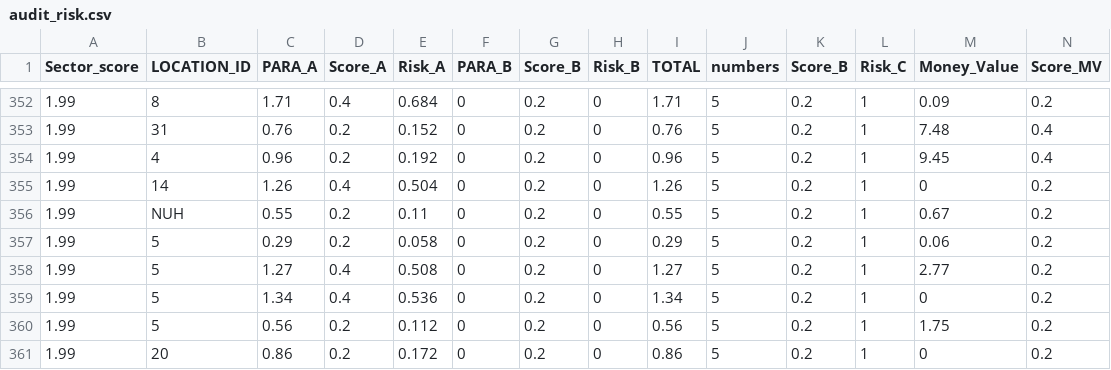
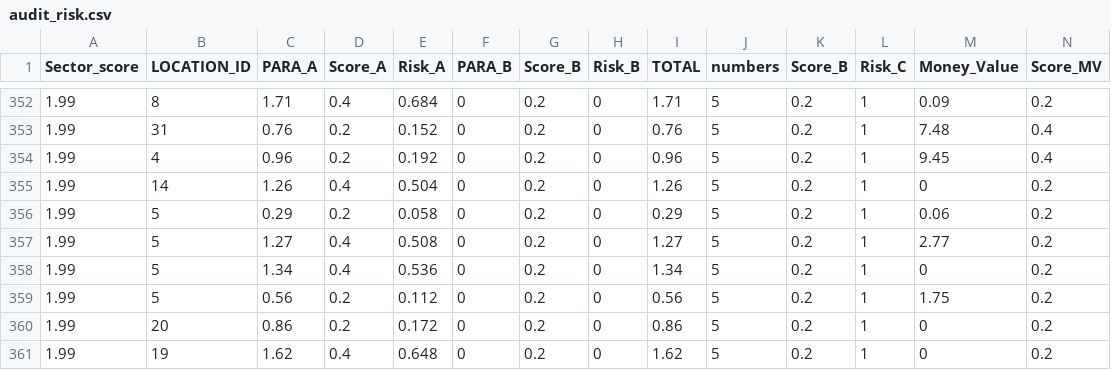
Before and after one commit to Nisarg767/CS-6375-, a CSV file: audit_risk.csv, drawn as a sheet; only a part is shown, gaps mark what is left out; the shorter side is filled out with more unchanged rows; rows hold the shown columns only; the diff names each change by its address in the sheet, - before the commit and + after, or states it on an @@ line.

Commit message:
Update audit_risk.csv

```diff
--- a/audit_risk.csv
+++ b/audit_risk.csv
-row 356: 1.99 | NUH | 0.55 | 0.2 | 0.11 | 0 | 0.2 | 0 | 0.55 | 5 | 0.2 | 1 | 0.67 | 0.2
```
